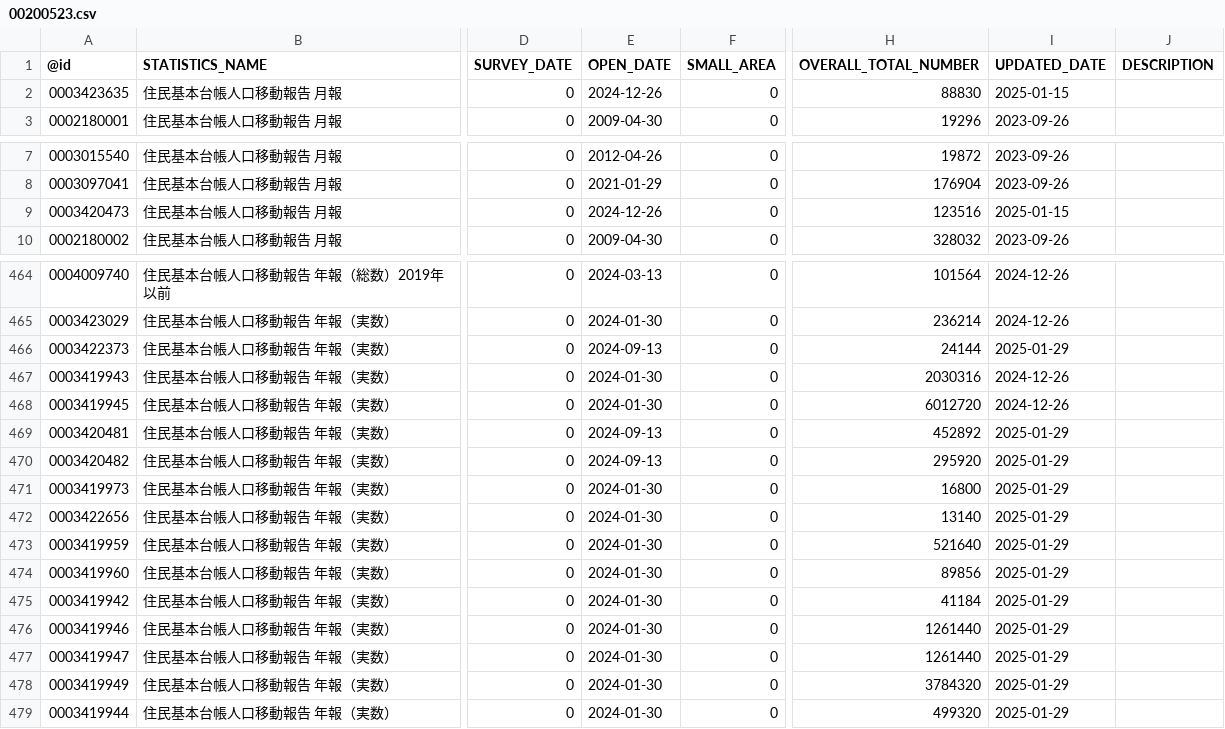
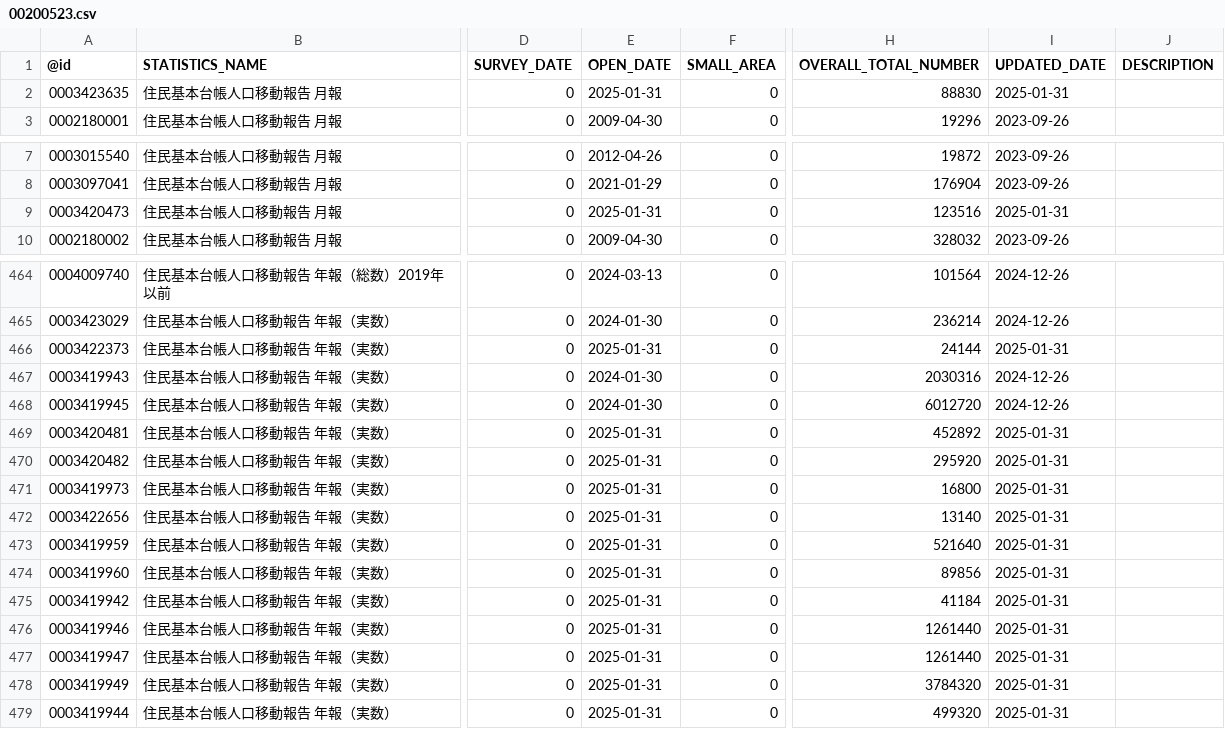
Before and after one commit to tsutomu-nagano/statibyte, a CSV file: resource/table/00200523.csv, drawn as a sheet; only a part is shown, gaps mark what is left out; the diff covers the shown part only; the diff names each change by its address in the sheet, - before the commit and + after, or states it on an @@ line.

```diff
--- a/resource/table/00200523.csv
+++ b/resource/table/00200523.csv
-E2 (OPEN_DATE): 2024-12-26
+E2 (OPEN_DATE): 2025-01-31
-I2 (UPDATED_DATE): 2025-01-15
+I2 (UPDATED_DATE): 2025-01-31
-E9 (OPEN_DATE): 2024-12-26
+E9 (OPEN_DATE): 2025-01-31
-I9 (UPDATED_DATE): 2025-01-15
+I9 (UPDATED_DATE): 2025-01-31
-E466 (OPEN_DATE): 2024-09-13
+E466 (OPEN_DATE): 2025-01-31
-I466 (UPDATED_DATE): 2025-01-29
+I466 (UPDATED_DATE): 2025-01-31
-E469:E470 (OPEN_DATE): 2024-09-13
+E469:E470 (OPEN_DATE): 2025-01-31
-I469:I479 (UPDATED_DATE): 2025-01-29
+I469:I479 (UPDATED_DATE): 2025-01-31
-E471:E479 (OPEN_DATE): 2024-01-30
+E471:E479 (OPEN_DATE): 2025-01-31
```
Also changed, not shown: 12 edited cells elsewhere in this file, resource/table/00200544.csv, resource/table/00200571.csv, 9 other files.
